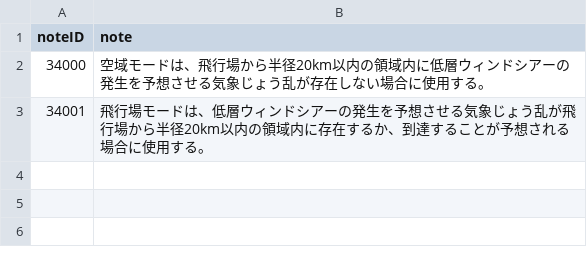
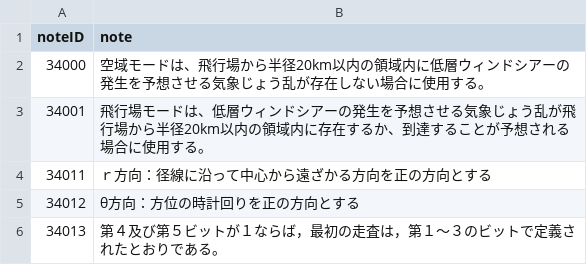
Before and after one commit to etoyoda/wmocodetables, a CSV file: ja/CodeFlag_notesja.csv, drawn as a sheet; the diff names each change by its address in the sheet, - before the commit and + after, or states it on an @@ line.

Commit message:
Update CodeFlag_notesja.csv

```diff
--- a/ja/CodeFlag_notesja.csv
+++ b/ja/CodeFlag_notesja.csv
+row 4: 34011 | ｒ方向：径線に沿って中心から遠ざかる方向を正の方向とする
+row 5: 34012 | θ方向：方位の時計回りを正の方向とする
+row 6: 34013 | 第４及び第５ビットが１ならば，最初の走査は，第１～３のビットで定義されたとおりである。
```
